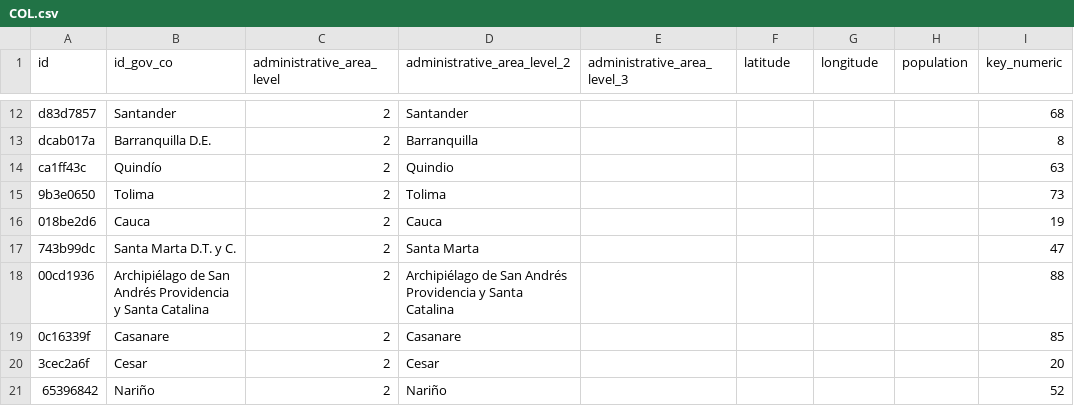
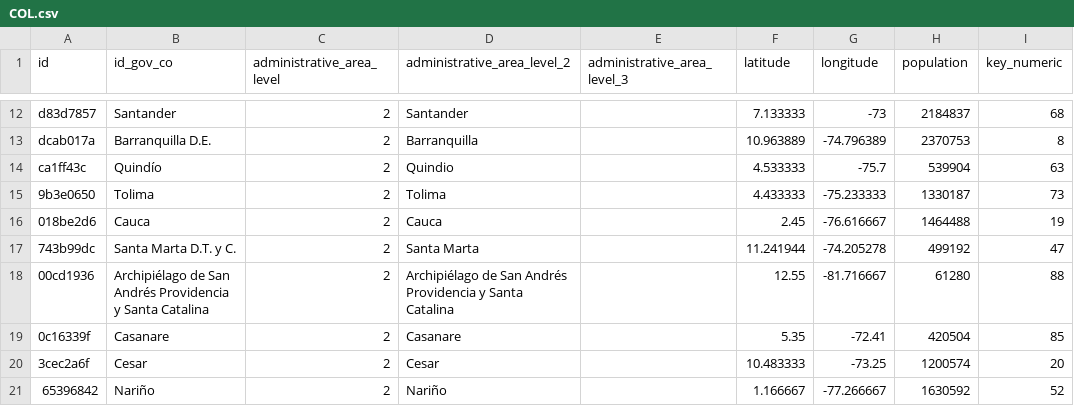
Before and after one commit to covid19datahub/COVID19, a CSV file: inst/extdata/db/COL.csv, drawn as a sheet; only a part is shown, gaps mark what is left out; the diff covers the shown part only.

Commit message:
Update COL values
Population, latitude and longitude values at level 2 have been added

```diff
--- a/inst/extdata/db/COL.csv
+++ b/inst/extdata/db/COL.csv
@@ -12,10 +12,10 @@
-"d83d7857","Santander",2,"Santander",,,,,68
-"dcab017a","Barranquilla D.E.",2,"Barranquilla",,,,,8
-"ca1ff43c","Quindío",2,"Quindio",,,,,63
-"9b3e0650","Tolima",2,"Tolima",,,,,73
-"018be2d6","Cauca",2,"Cauca",,,,,19
-"743b99dc","Santa Marta D.T. y C.",2,"Santa Marta",,,,,47
-"00cd1936","Archipiélago de San Andrés Providencia y Santa Catalina",2,"Archipiélago de San Andrés Providencia y Santa Catalina",,,,,88
-"0c16339f","Casanare",2,"Casanare",,,,,85
-"3cec2a6f","Cesar",2,"Cesar",,,,,20
-"65396842","Nariño",2,"Nariño",,,,,52
+"d83d7857","Santander",2,"Santander",,7.133333,-73,2184837,68
+"dcab017a","Barranquilla D.E.",2,"Barranquilla",,10.963889,-74.796389,2370753,8
+"ca1ff43c","Quindío",2,"Quindio",,4.533333,-75.7,539904,63
+"9b3e0650","Tolima",2,"Tolima",,4.433333,-75.233333,1330187,73
+"018be2d6","Cauca",2,"Cauca",,2.45,-76.616667,1464488,19
+"743b99dc","Santa Marta D.T. y C.",2,"Santa Marta",,11.241944,-74.205278,499192,47
+"00cd1936","Archipiélago de San Andrés Providencia y Santa Catalina",2,"Archipiélago de San Andrés Providencia y Santa Catalina",,12.55,-81.716667,61280,88
+"0c16339f","Casanare",2,"Casanare",,5.35,-72.41,420504,85
+"3cec2a6f","Cesar",2,"Cesar",,10.483333,-73.25,1200574,20
+"65396842","Nariño",2,"Nariño",,1.166667,-77.266667,1630592,52
```
Also changed, not shown: 72 edited cells elsewhere in this file, inst/extdata/src.csv.
